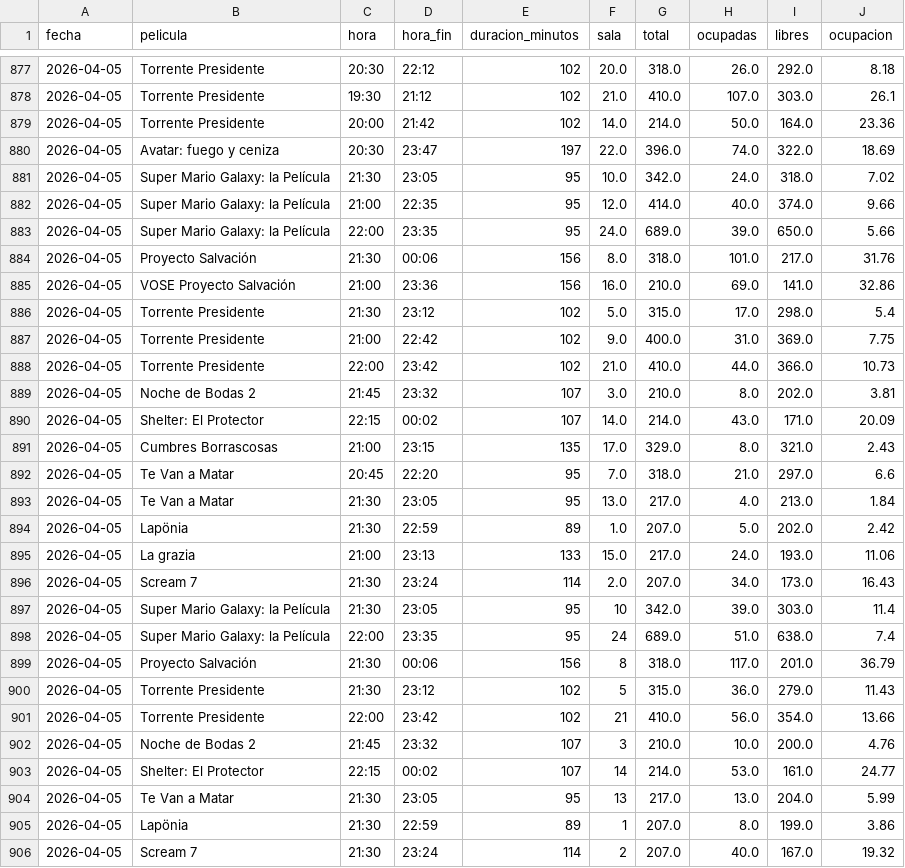
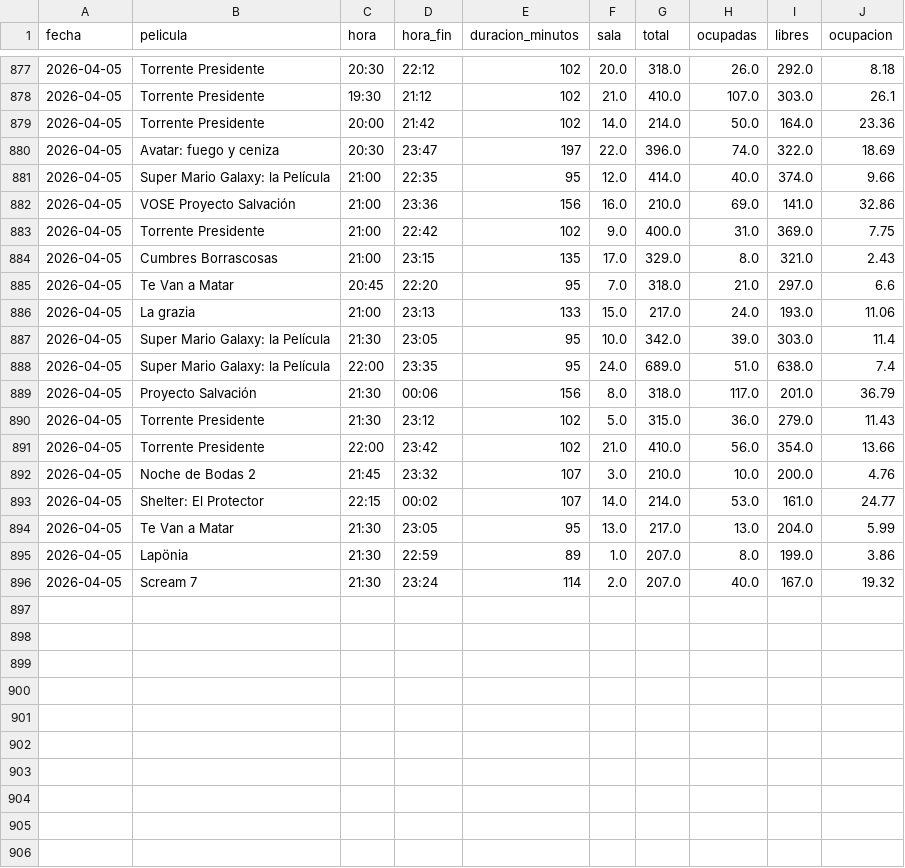
Before and after one commit to theASERone/kineScraper, a CSV file: ocupacion_kinepolis.csv, drawn as a sheet; only a part is shown, gaps mark what is left out.

```diff
--- a/ocupacion_kinepolis.csv
+++ b/ocupacion_kinepolis.csv
@@ -880,27 +880,17 @@
 2026-04-05,Avatar: fuego y ceniza,20:30,23:47,197,22.0,396.0,74.0,322.0,18.69
-2026-04-05,Super Mario Galaxy: la Película,21:30,23:05,95,10.0,342.0,24.0,318.0,7.02
 2026-04-05,Super Mario Galaxy: la Película,21:00,22:35,95,12.0,414.0,40.0,374.0,9.66
-2026-04-05,Super Mario Galaxy: la Película,22:00,23:35,95,24.0,689.0,39.0,650.0,5.66
-2026-04-05,Proyecto Salvación,21:30,00:06,156,8.0,318.0,101.0,217.0,31.76
 2026-04-05,VOSE Proyecto Salvación,21:00,23:36,156,16.0,210.0,69.0,141.0,32.86
-2026-04-05,Torrente Presidente,21:30,23:12,102,5.0,315.0,17.0,298.0,5.4
 2026-04-05,Torrente Presidente,21:00,22:42,102,9.0,400.0,31.0,369.0,7.75
-2026-04-05,Torrente Presidente,22:00,23:42,102,21.0,410.0,44.0,366.0,10.73
-2026-04-05,Noche de Bodas 2,21:45,23:32,107,3.0,210.0,8.0,202.0,3.81
-2026-04-05,Shelter: El Protector,22:15,00:02,107,14.0,214.0,43.0,171.0,20.09
 2026-04-05,Cumbres Borrascosas,21:00,23:15,135,17.0,329.0,8.0,321.0,2.43
 2026-04-05,Te Van a Matar,20:45,22:20,95,7.0,318.0,21.0,297.0,6.6
-2026-04-05,Te Van a Matar,21:30,23:05,95,13.0,217.0,4.0,213.0,1.84
-2026-04-05,Lapönia,21:30,22:59,89,1.0,207.0,5.0,202.0,2.42
 2026-04-05,La grazia,21:00,23:13,133,15.0,217.0,24.0,193.0,11.06
-2026-04-05,Scream 7,21:30,23:24,114,2.0,207.0,34.0,173.0,16.43
-2026-04-05,Super Mario Galaxy: la Película,21:30,23:05,95,10,342.0,39.0,303.0,11.4
-2026-04-05,Super Mario Galaxy: la Película,22:00,23:35,95,24,689.0,51.0,638.0,7.4
-2026-04-05,Proyecto Salvación,21:30,00:06,156,8,318.0,117.0,201.0,36.79
-2026-04-05,Torrente Presidente,21:30,23:12,102,5,315.0,36.0,279.0,11.43
-2026-04-05,Torrente Presidente,22:00,23:42,102,21,410.0,56.0,354.0,13.66
-2026-04-05,Noche de Bodas 2,21:45,23:32,107,3,210.0,10.0,200.0,4.76
-2026-04-05,Shelter: El Protector,22:15,00:02,107,14,214.0,53.0,161.0,24.77
-2026-04-05,Te Van a Matar,21:30,23:05,95,13,217.0,13.0,204.0,5.99
-2026-04-05,Lapönia,21:30,22:59,89,1,207.0,8.0,199.0,3.86
-2026-04-05,Scream 7,21:30,23:24,114,2,207.0,40.0,167.0,19.32
+2026-04-05,Super Mario Galaxy: la Película,21:30,23:05,95,10.0,342.0,39.0,303.0,11.4
+2026-04-05,Super Mario Galaxy: la Película,22:00,23:35,95,24.0,689.0,51.0,638.0,7.4
+2026-04-05,Proyecto Salvación,21:30,00:06,156,8.0,318.0,117.0,201.0,36.79
+2026-04-05,Torrente Presidente,21:30,23:12,102,5.0,315.0,36.0,279.0,11.43
+2026-04-05,Torrente Presidente,22:00,23:42,102,21.0,410.0,56.0,354.0,13.66
+2026-04-05,Noche de Bodas 2,21:45,23:32,107,3.0,210.0,10.0,200.0,4.76
+2026-04-05,Shelter: El Protector,22:15,00:02,107,14.0,214.0,53.0,161.0,24.77
+2026-04-05,Te Van a Matar,21:30,23:05,95,13.0,217.0,13.0,204.0,5.99
+2026-04-05,Lapönia,21:30,22:59,89,1.0,207.0,8.0,199.0,3.86
+2026-04-05,Scream 7,21:30,23:24,114,2.0,207.0,40.0,167.0,19.32
```
Also changed, not shown: 1 other file.
